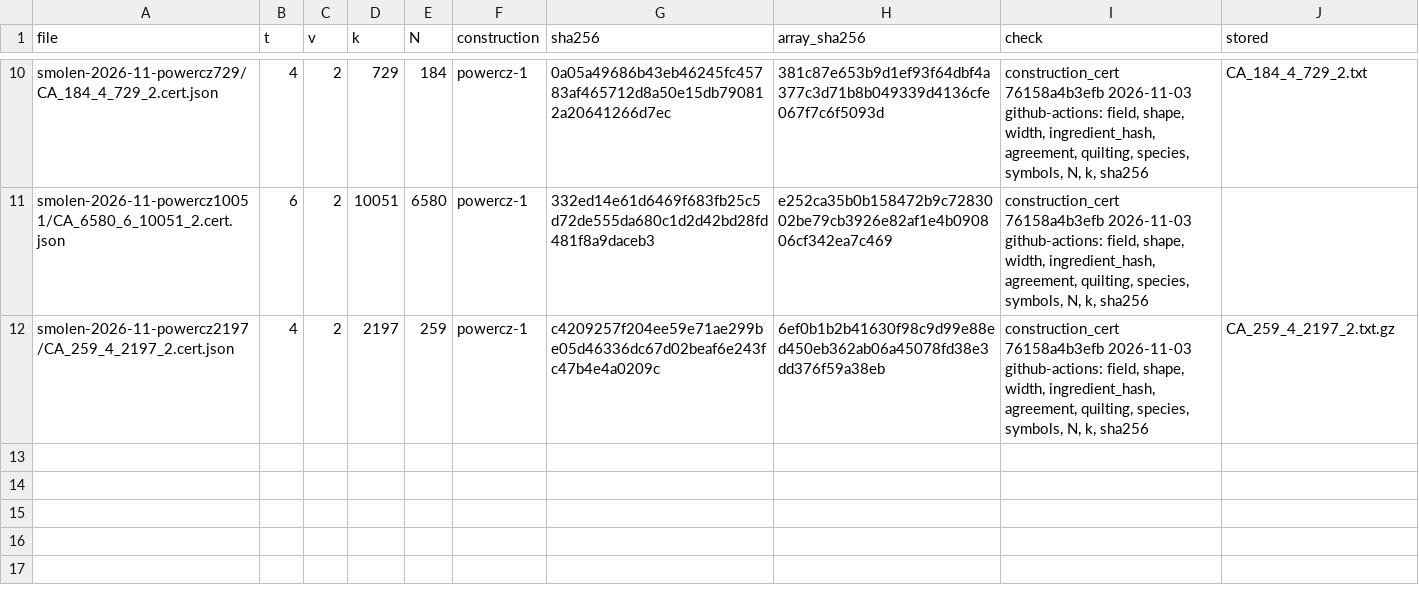
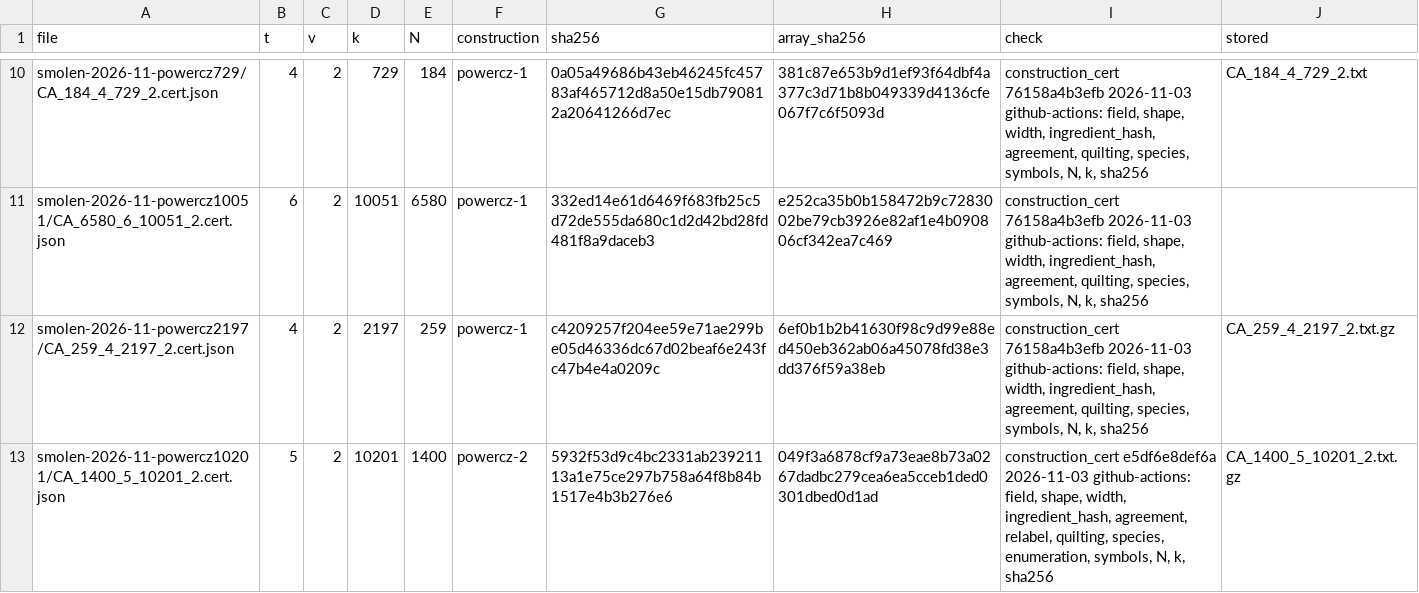
Before and after one commit to arhancanli/ca-tools, a CSV file: table/constructions/CONSTRUCTIONS.csv, drawn as a sheet; only a part is shown, gaps mark what is left out.

```diff
--- a/table/constructions/CONSTRUCTIONS.csv
+++ b/table/constructions/CONSTRUCTIONS.csv
@@ -12 +12,2 @@
 "smolen-2026-11-powercz2197/CA_259_4_2197_2.cert.json",4,2,2197,259,"powercz-1","c4209257f204ee59e71ae299be05d46336dc67d02beaf6e243fc47b4e4a0209c","6ef0b1b2b41630f98c9d99e88ed450eb362ab06a45078fd38e3dd376f59a38eb","construction_cert 76158a4b3efb 2026-11-03 github-actions: field, shape, width, ingredient_hash, agreement, quilting, species, symbols, N, k, sha256","CA_259_4_2197_2.txt.gz"
+"smolen-2026-11-powercz10201/CA_1400_5_10201_2.cert.json",5,2,10201,1400,"powercz-2","5932f53d9c4bc2331ab23921113a1e75ce297b758a64f8b84b1517e4b3b276e6","049f3a6878cf9a73eae8b73a0267dadbc279cea6ea5cceb1ded0301dbed0d1ad","construction_cert e5df6e8def6a 2026-11-03 github-actions: field, shape, width, ingredient_hash, agreement, relabel, quilting, species, enumeration, symbols, N, k, sha256","CA_1400_5_10201_2.txt.gz"
```
Also changed, not shown: table/MANIFEST.csv, 7 other files.
